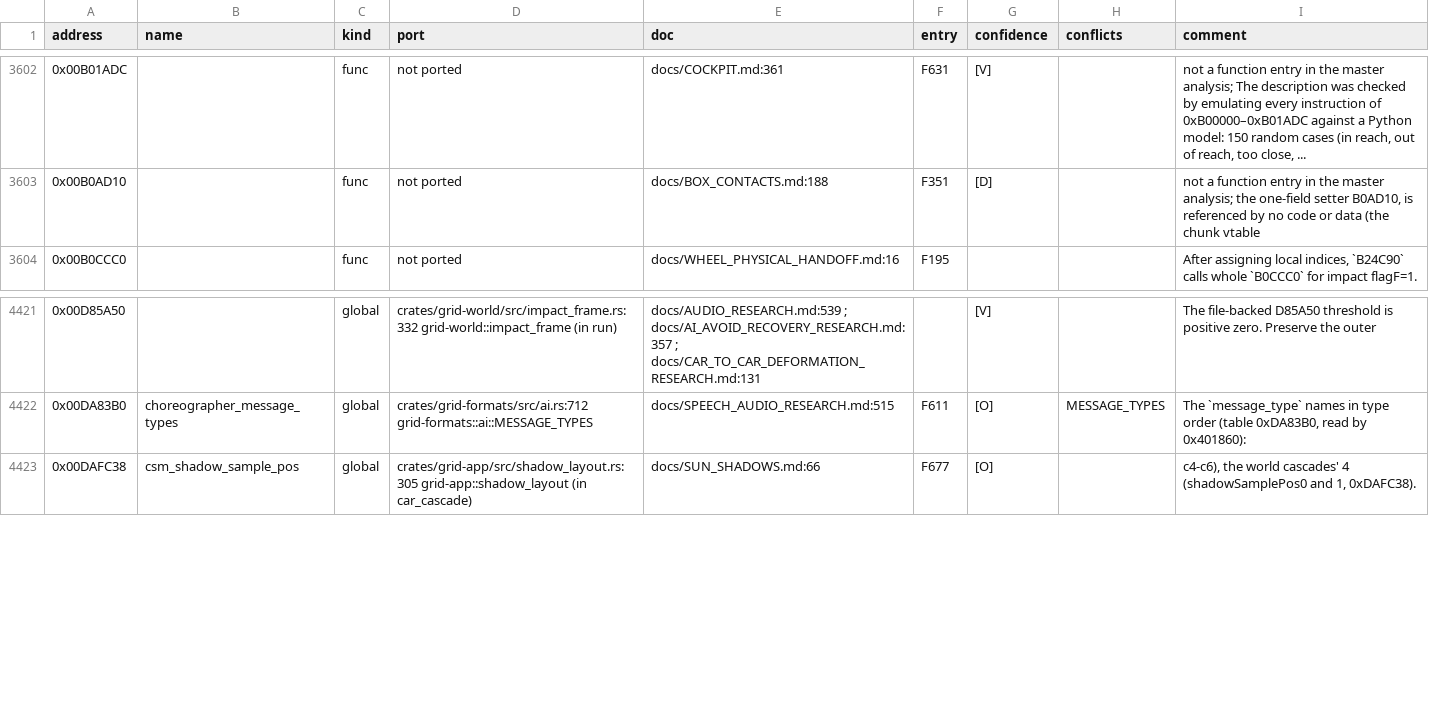
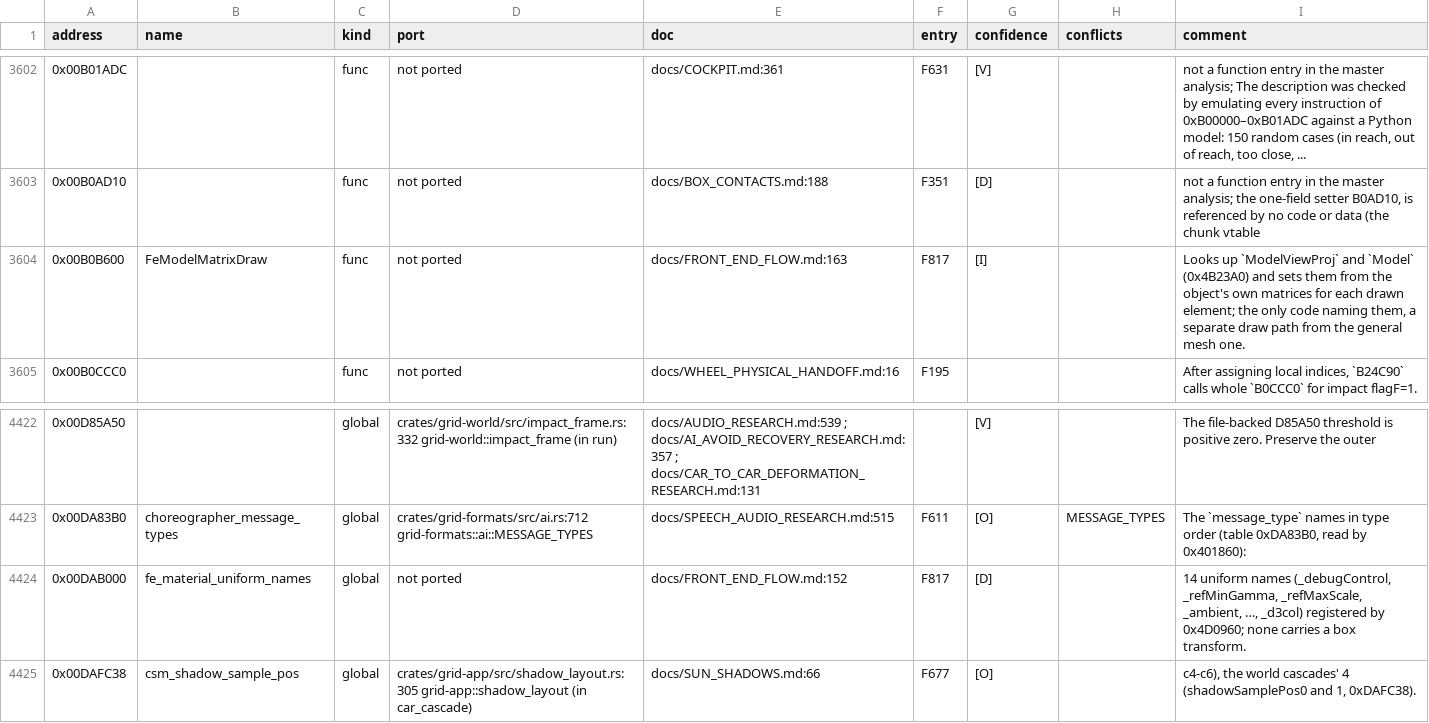
Before and after one commit to PipeKnight/drig-race-driver, a TSV file: docs/re/symbols.tsv, drawn as a sheet; only a part is shown, gaps mark what is left out; the diff names each change by its address in the sheet, - before the commit and + after, or states it on an @@ line.

Commit message:
F819 Loading reflection box space: static evidence, no transform

```diff
--- a/docs/re/symbols.tsv
+++ b/docs/re/symbols.tsv
+row 3604: 0x00B0B600 | FeModelMatrixDraw | func | not ported | docs/FRONT_END_FLOW.md:163 | F817 | [I] |  | Looks up `ModelViewProj` and `Model` (0x4B23A0) and sets them from the object's own matrices for each drawn element; the only code naming them, a separate draw path from the general mesh one.
+row 4424: 0x00DAB000 | fe_material_uniform_names | global | not ported | docs/FRONT_END_FLOW.md:152 | F817 | [D] |  | 14 uniform names (_debugControl, _refMinGamma, _refMaxScale, _ambient, …, _d3col) registered by 0x4D0960; none carries a box transform.
```
Also changed, not shown: 4 other files.
